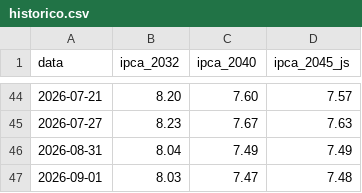
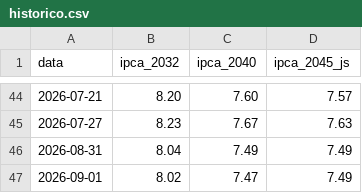
Before and after one commit to InoxBR/alerta-ipca, a CSV file: site/historico.csv, drawn as a sheet; only a part is shown, gaps mark what is left out.

```diff
--- a/site/historico.csv
+++ b/site/historico.csv
@@ -46,2 +46,2 @@ data,ipca_2032,ipca_2040,ipca_2045_js
 2026-08-31,8.04,7.49,7.49
-2026-09-01,8.03,7.47,7.48
+2026-09-01,8.02,7.47,7.49
```
